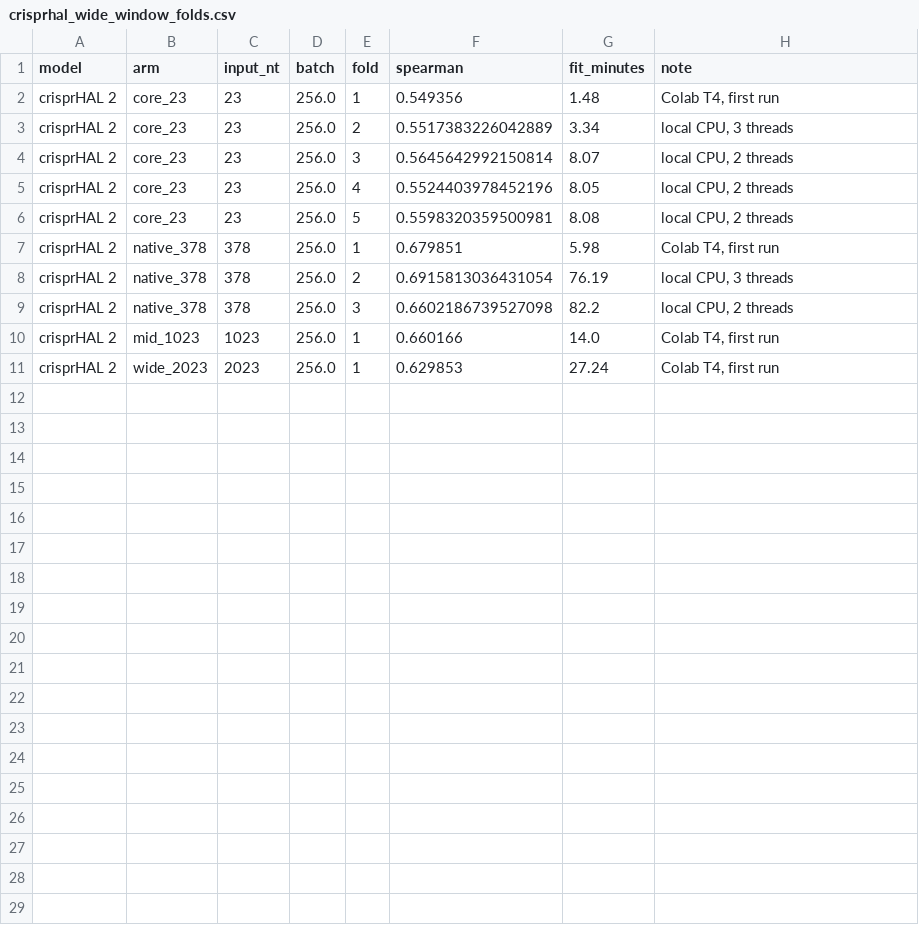
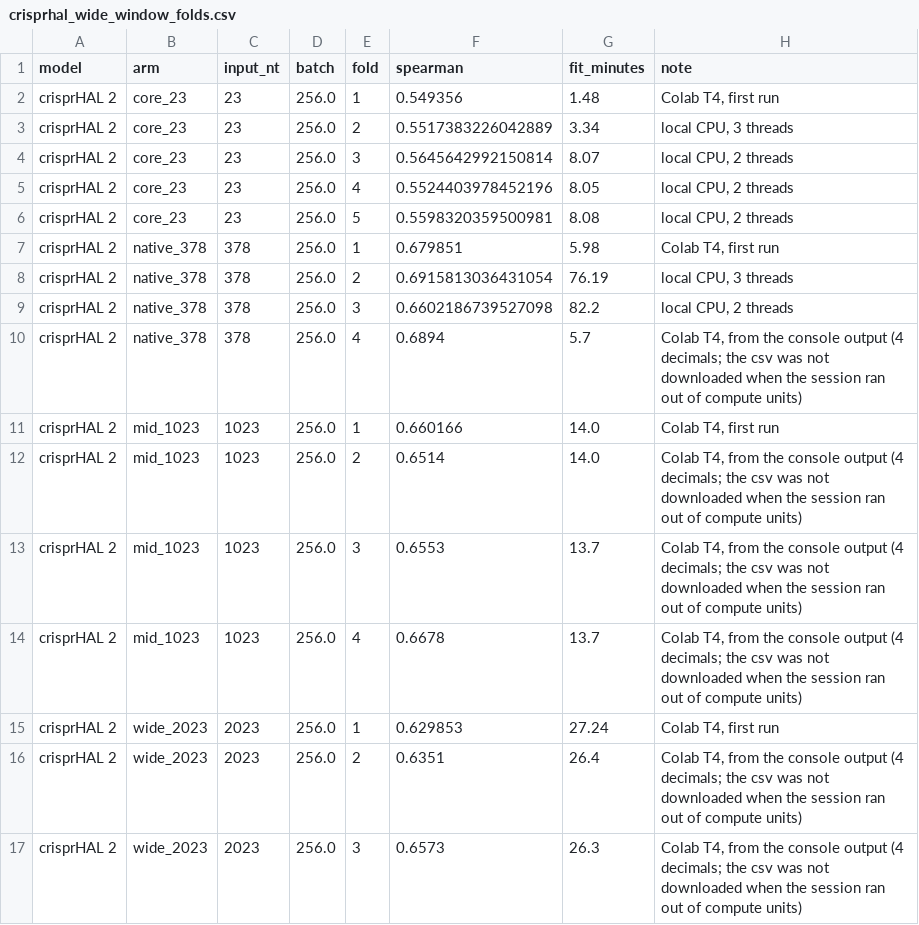
Before and after one commit to mqj95962-max/RSI-Crispr-forked, a CSV file: Runjia/results/crisprhal_wide_window_folds.csv, drawn as a sheet.

```diff
--- a/Runjia/results/crisprhal_wide_window_folds.csv
+++ b/Runjia/results/crisprhal_wide_window_folds.csv
@@ -9,3 +9,9 @@ crisprHAL 2,native_378,378,256.0,2,0.6915813036431054,76.19,"local CPU, 3 thread
 crisprHAL 2,native_378,378,256.0,3,0.6602186739527098,82.2,"local CPU, 2 threads"
+crisprHAL 2,native_378,378,256.0,4,0.6894,5.7,"Colab T4, from the console output (4 decimals; the csv was not downloaded when the session ran out of compute units)"
 crisprHAL 2,mid_1023,1023,256.0,1,0.660166,14.0,"Colab T4, first run"
+crisprHAL 2,mid_1023,1023,256.0,2,0.6514,14.0,"Colab T4, from the console output (4 decimals; the csv was not downloaded when the session ran out of compute units)"
+crisprHAL 2,mid_1023,1023,256.0,3,0.6553,13.7,"Colab T4, from the console output (4 decimals; the csv was not downloaded when the session ran out of compute units)"
+crisprHAL 2,mid_1023,1023,256.0,4,0.6678,13.7,"Colab T4, from the console output (4 decimals; the csv was not downloaded when the session ran out of compute units)"
 crisprHAL 2,wide_2023,2023,256.0,1,0.629853,27.24,"Colab T4, first run"
+crisprHAL 2,wide_2023,2023,256.0,2,0.6351,26.4,"Colab T4, from the console output (4 decimals; the csv was not downloaded when the session ran out of compute units)"
+crisprHAL 2,wide_2023,2023,256.0,3,0.6573,26.3,"Colab T4, from the console output (4 decimals; the csv was not downloaded when the session ran out of compute units)"
```
Also changed, not shown: Runjia/results/crisprhal_wide_window_summary.csv, 10 other files.
